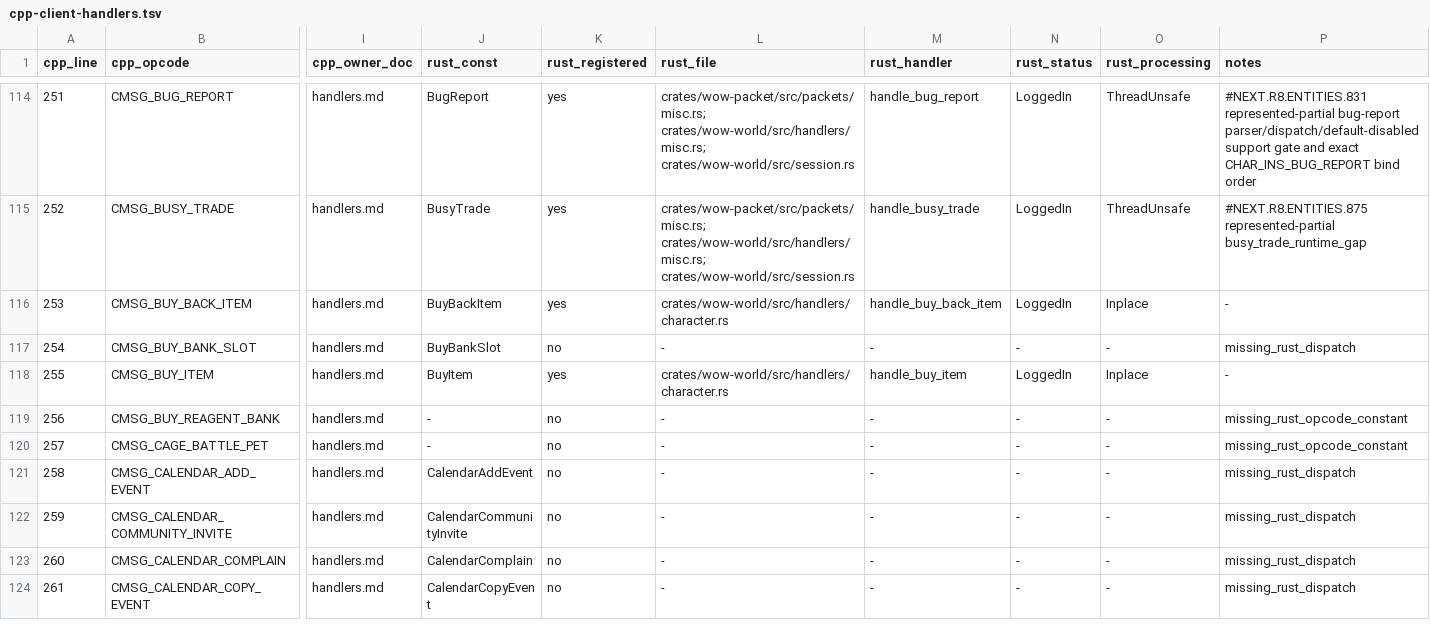
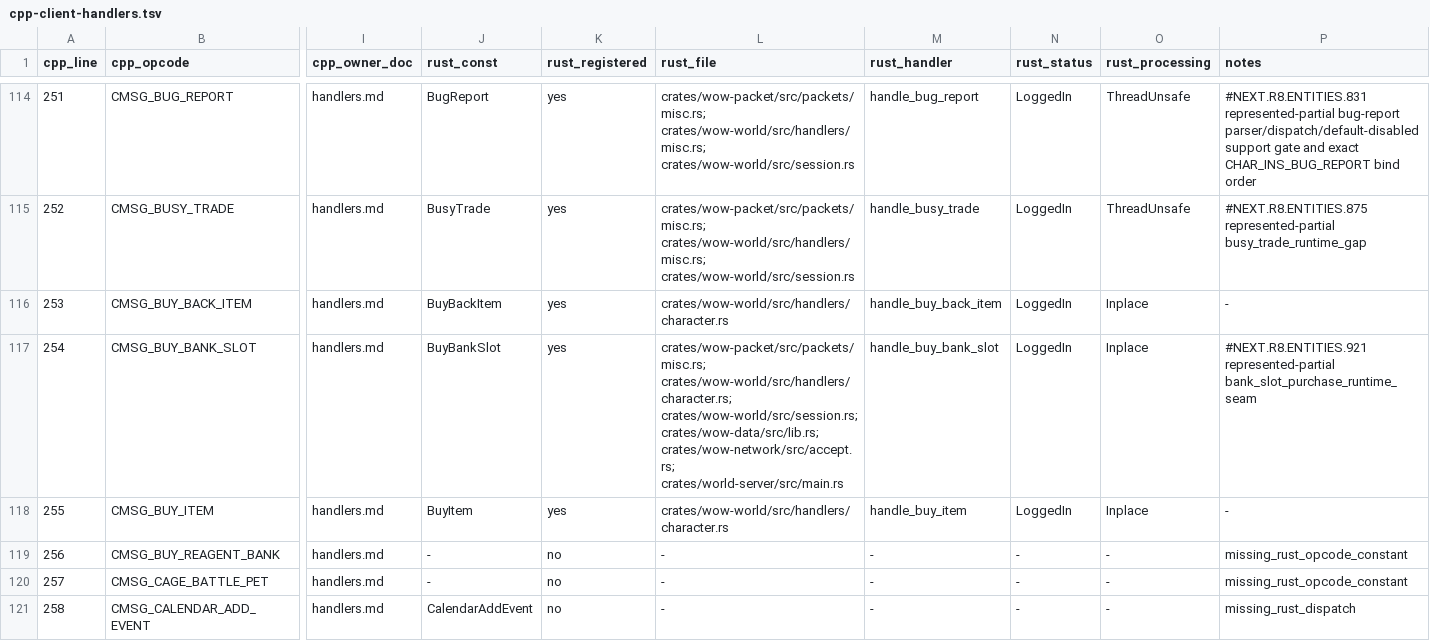
Before and after one commit to idairfguido/rustycore, a TSV file: docs/migration/inventory/cpp-client-handlers.tsv, drawn as a sheet; only a part is shown, gaps mark what is left out; the shorter side is filled out with more unchanged rows; the diff names each change by its address in the sheet, - before the commit and + after, or states it on an @@ line.

Commit message:
Implement represented buy bank slot

```diff
--- a/docs/migration/inventory/cpp-client-handlers.tsv
+++ b/docs/migration/inventory/cpp-client-handlers.tsv
-K117 (rust_registered): no
+K117 (rust_registered): yes
-L117 (rust_file): -
+L117 (rust_file): crates/wow-packet/src/packets/misc.rs; crates/wow-world/src/handlers/character.rs; crates/wow-world/src/session.rs; crates/wow-data/src/lib.rs; crates/wow-network/src/accept.rs; crates/world-server/src/main.rs
-M117 (rust_handler): -
+M117 (rust_handler): handle_buy_bank_slot
-N117 (rust_status): -
+N117 (rust_status): LoggedIn
-O117 (rust_processing): -
+O117 (rust_processing): Inplace
-P117 (notes): missing_rust_dispatch
+P117 (notes): #NEXT.R8.ENTITIES.921 represented-partial bank_slot_purchase_runtime_seam
```
Also changed, not shown: docs/migration/inventory/r3-opcodes-registry.tsv, 11 other files.
